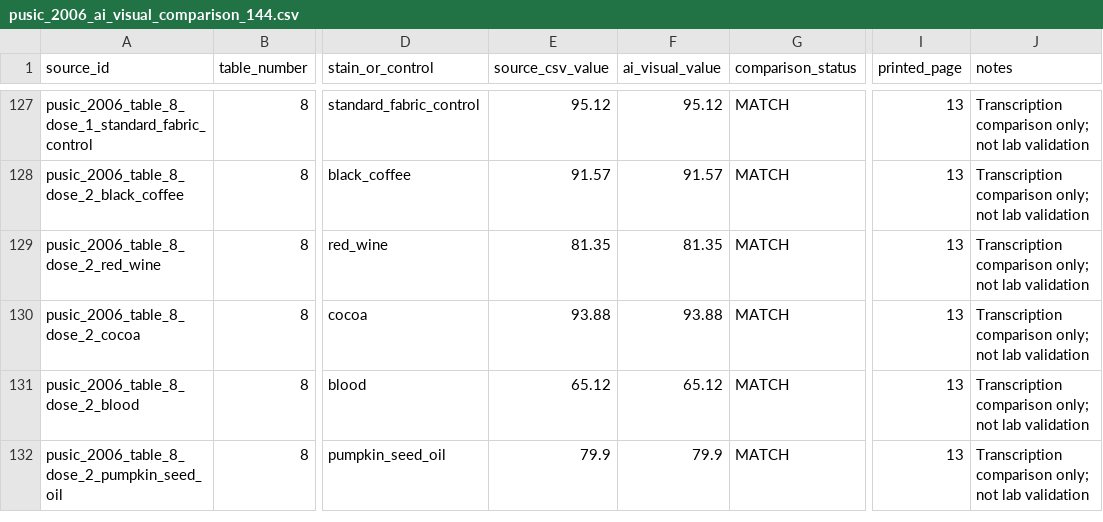
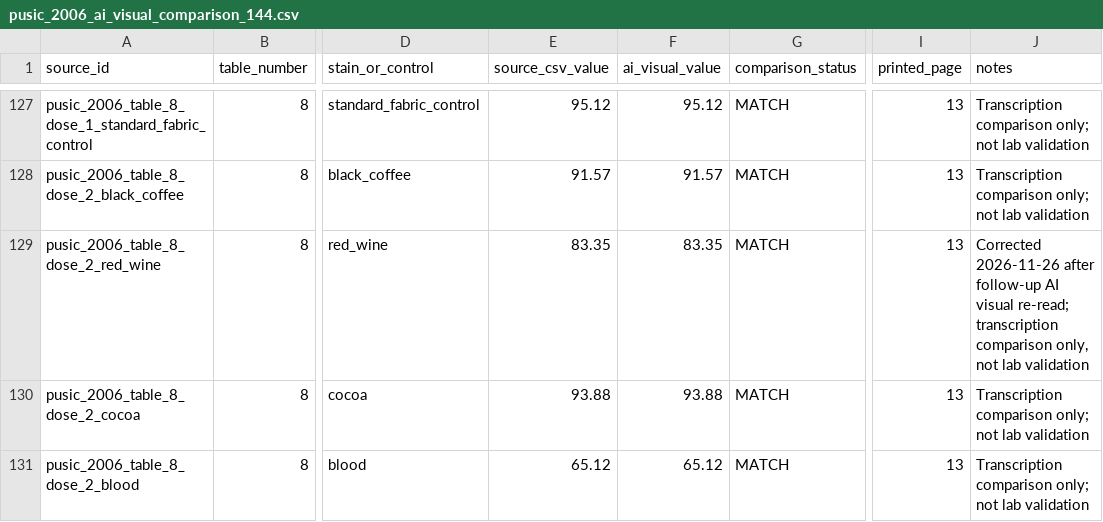
Before and after one commit to salimbawa707-droid/Formula-expert-, a CSV file: evidence_vault/review_workbooks/pusic_2006_ai_visual_comparison_144.csv, drawn as a sheet; only a part is shown, gaps mark what is left out; the shorter side is filled out with more unchanged rows; the diff names each change by its address in the sheet, - before the commit and + after, or states it on an @@ line.

Commit message:
fix(evidence): align Pusic comparison ledger with source correction

```diff
--- a/evidence_vault/review_workbooks/pusic_2006_ai_visual_comparison_144.csv
+++ b/evidence_vault/review_workbooks/pusic_2006_ai_visual_comparison_144.csv
-E129 (source_csv_value): 81.35
+E129 (source_csv_value): 83.35
-F129 (ai_visual_value): 81.35
+F129 (ai_visual_value): 83.35
-J129 (notes): Transcription comparison only; not lab…
+J129 (notes): Corrected 2026-11-26 after follow-up AI visual re-read; transcription comparison only, not lab…
```
